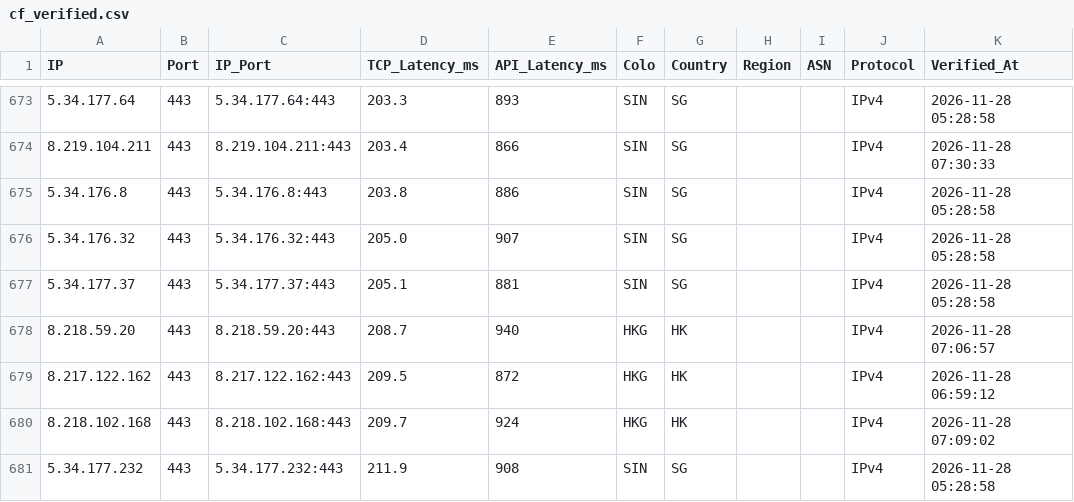
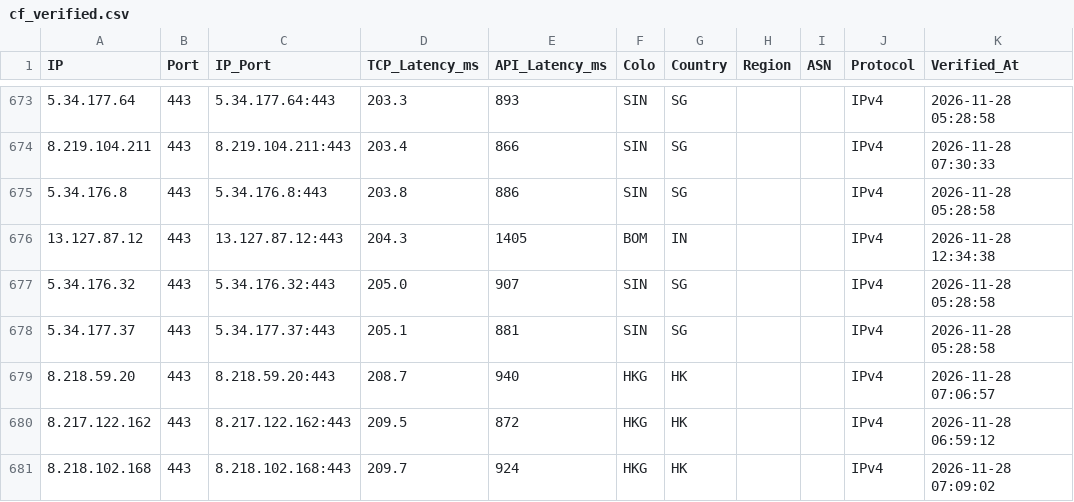
Before and after one commit to hjnzx01/text-ceshi-3, a CSV file: output/cf_verified.csv, drawn as a sheet; only a part is shown, gaps mark what is left out; the shorter side is filled out with more unchanged rows.

```diff
--- a/output/cf_verified.csv
+++ b/output/cf_verified.csv
@@ -675,2 +675,3 @@ IP,Port,IP_Port,TCP_Latency_ms,API_Latency_ms,Colo,Country,Region,ASN,Protocol,V
 5.34.176.8,443,5.34.176.8:443,203.8,886,SIN,SG,,,IPv4,2026-11-28 05:28:58
+13.127.87.12,443,13.127.87.12:443,204.3,1405,BOM,IN,,,IPv4,2026-11-28 12:34:38
 5.34.176.32,443,5.34.176.32:443,205.0,907,SIN,SG,,,IPv4,2026-11-28 05:28:58
```
Also changed, not shown: 3 other files.
